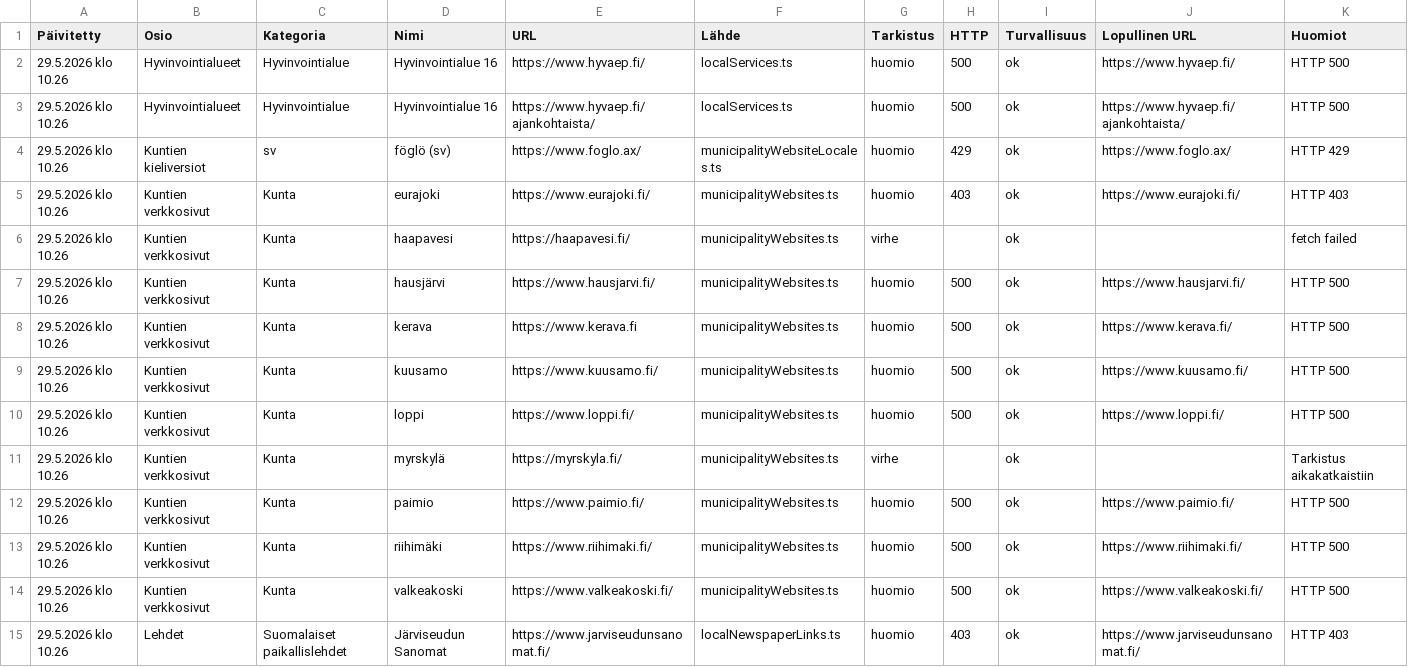
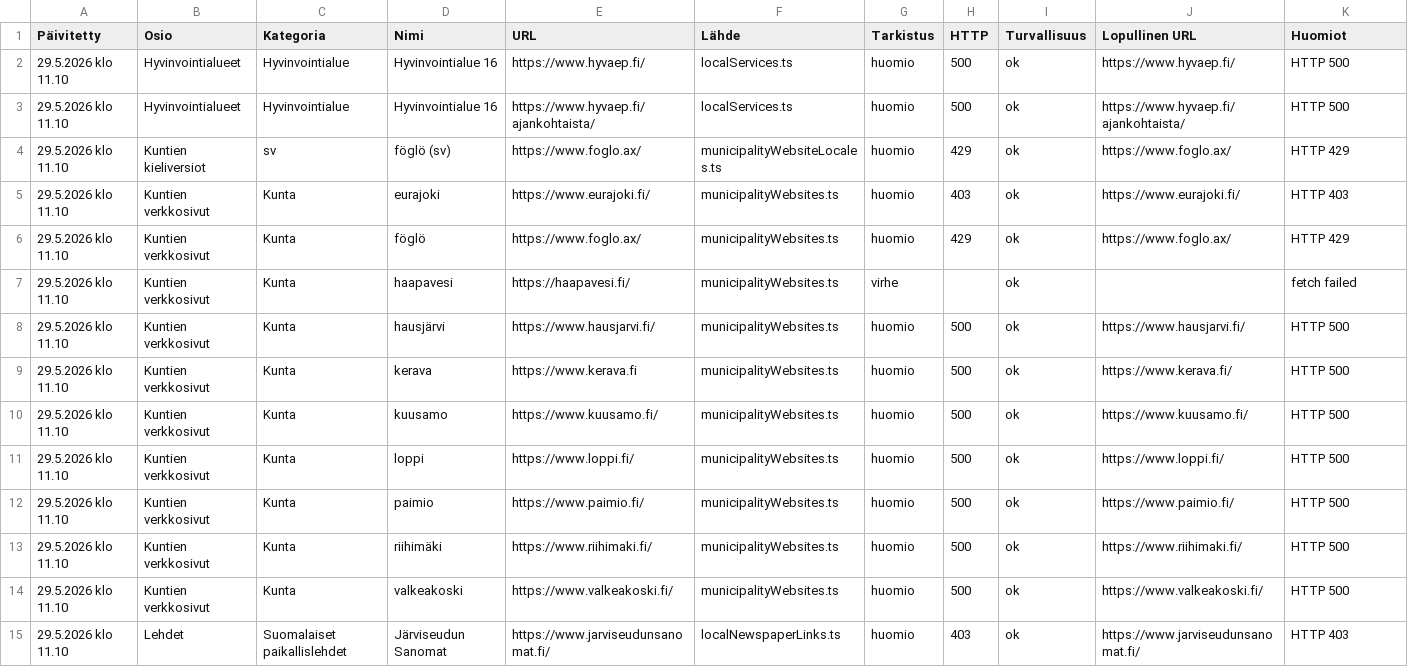
Before and after one commit to Eerotuomenoksa/Aloitussivu, a CSV file: docs/yllapito-linkkiloki.csv, drawn as a sheet; only a part is shown; the diff covers the shown part only.

Commit message:
päivitä linkki- ja paikallisuutistiedot

```diff
--- a/docs/yllapito-linkkiloki.csv
+++ b/docs/yllapito-linkkiloki.csv
@@ -1,15 +1,15 @@
 "Päivitetty","Osio","Kategoria","Nimi","URL","Lähde","Tarkistus","HTTP","Turvallisuus","Lopullinen URL","Huomiot"
-"29.5.2026 klo 10.26","Hyvinvointialueet","Hyvinvointialue","Hyvinvointialue 16","https://www.hyvaep.fi/","localServices.ts","huomio","500","ok","https://www.hyvaep.fi/","HTTP 500"
-"29.5.2026 klo 10.26","Hyvinvointialueet","Hyvinvointialue","Hyvinvointialue 16","https://www.hyvaep.fi/ajankohtaista/","localServices.ts","huomio","500","ok","https://www.hyvaep.fi/ajankohtaista/","HTTP 500"
-"29.5.2026 klo 10.26","Kuntien kieliversiot","sv","föglö (sv)","https://www.foglo.ax/","municipalityWebsiteLocales.ts","huomio","429","ok","https://www.foglo.ax/","HTTP 429"
-"29.5.2026 klo 10.26","Kuntien verkkosivut","Kunta","eurajoki","https://www.eurajoki.fi/","municipalityWebsites.ts","huomio","403","ok","https://www.eurajoki.fi/","HTTP 403"
-"29.5.2026 klo 10.26","Kuntien verkkosivut","Kunta","haapavesi","https://haapavesi.fi/","municipalityWebsites.ts","virhe","","ok","","fetch failed"
-"29.5.2026 klo 10.26","Kuntien verkkosivut","Kunta","hausjärvi","https://www.hausjarvi.fi/","municipalityWebsites.ts","huomio","500","ok","https://www.hausjarvi.fi/","HTTP 500"
-"29.5.2026 klo 10.26","Kuntien verkkosivut","Kunta","kerava","https://www.kerava.fi","municipalityWebsites.ts","huomio","500","ok","https://www.kerava.fi/","HTTP 500"
-"29.5.2026 klo 10.26","Kuntien verkkosivut","Kunta","kuusamo","https://www.kuusamo.fi/","municipalityWebsites.ts","huomio","500","ok","https://www.kuusamo.fi/","HTTP 500"
-"29.5.2026 klo 10.26","Kuntien verkkosivut","Kunta","loppi","https://www.loppi.fi/","municipalityWebsites.ts","huomio","500","ok","https://www.loppi.fi/","HTTP 500"
-"29.5.2026 klo 10.26","Kuntien verkkosivut","Kunta","myrskylä","https://myrskyla.fi/","municipalityWebsites.ts","virhe","","ok","","Tarkistus aikakatkaistiin"
-"29.5.2026 klo 10.26","Kuntien verkkosivut","Kunta","paimio","https://www.paimio.fi/","municipalityWebsites.ts","huomio","500","ok","https://www.paimio.fi/","HTTP 500"
-"29.5.2026 klo 10.26","Kuntien verkkosivut","Kunta","riihimäki","https://www.riihimaki.fi/","municipalityWebsites.ts","huomio","500","ok","https://www.riihimaki.fi/","HTTP 500"
-"29.5.2026 klo 10.26","Kuntien verkkosivut","Kunta","valkeakoski","https://www.valkeakoski.fi/","municipalityWebsites.ts","huomio","500","ok","https://www.valkeakoski.fi/","HTTP 500"
-"29.5.2026 klo 10.26","Lehdet","Suomalaiset paikallislehdet","Järviseudun Sanomat","https://www.jarviseudunsanomat.fi/","localNewspaperLinks.ts","huomio","403","ok","https://www.jarviseudunsanomat.fi/","HTTP 403"
+"29.5.2026 klo 11.10","Hyvinvointialueet","Hyvinvointialue","Hyvinvointialue 16","https://www.hyvaep.fi/","localServices.ts","huomio","500","ok","https://www.hyvaep.fi/","HTTP 500"
+"29.5.2026 klo 11.10","Hyvinvointialueet","Hyvinvointialue","Hyvinvointialue 16","https://www.hyvaep.fi/ajankohtaista/","localServices.ts","huomio","500","ok","https://www.hyvaep.fi/ajankohtaista/","HTTP 500"
+"29.5.2026 klo 11.10","Kuntien kieliversiot","sv","föglö (sv)","https://www.foglo.ax/","municipalityWebsiteLocales.ts","huomio","429","ok","https://www.foglo.ax/","HTTP 429"
+"29.5.2026 klo 11.10","Kuntien verkkosivut","Kunta","eurajoki","https://www.eurajoki.fi/","municipalityWebsites.ts","huomio","403","ok","https://www.eurajoki.fi/","HTTP 403"
+"29.5.2026 klo 11.10","Kuntien verkkosivut","Kunta","föglö","https://www.foglo.ax/","municipalityWebsites.ts","huomio","429","ok","https://www.foglo.ax/","HTTP 429"
+"29.5.2026 klo 11.10","Kuntien verkkosivut","Kunta","haapavesi","https://haapavesi.fi/","municipalityWebsites.ts","virhe","","ok","","fetch failed"
+"29.5.2026 klo 11.10","Kuntien verkkosivut","Kunta","hausjärvi","https://www.hausjarvi.fi/","municipalityWebsites.ts","huomio","500","ok","https://www.hausjarvi.fi/","HTTP 500"
+"29.5.2026 klo 11.10","Kuntien verkkosivut","Kunta","kerava","https://www.kerava.fi","municipalityWebsites.ts","huomio","500","ok","https://www.kerava.fi/","HTTP 500"
+"29.5.2026 klo 11.10","Kuntien verkkosivut","Kunta","kuusamo","https://www.kuusamo.fi/","municipalityWebsites.ts","huomio","500","ok","https://www.kuusamo.fi/","HTTP 500"
+"29.5.2026 klo 11.10","Kuntien verkkosivut","Kunta","loppi","https://www.loppi.fi/","municipalityWebsites.ts","huomio","500","ok","https://www.loppi.fi/","HTTP 500"
+"29.5.2026 klo 11.10","Kuntien verkkosivut","Kunta","paimio","https://www.paimio.fi/","municipalityWebsites.ts","huomio","500","ok","https://www.paimio.fi/","HTTP 500"
+"29.5.2026 klo 11.10","Kuntien verkkosivut","Kunta","riihimäki","https://www.riihimaki.fi/","municipalityWebsites.ts","huomio","500","ok","https://www.riihimaki.fi/","HTTP 500"
+"29.5.2026 klo 11.10","Kuntien verkkosivut","Kunta","valkeakoski","https://www.valkeakoski.fi/","municipalityWebsites.ts","huomio","500","ok","https://www.valkeakoski.fi/","HTTP 500"
+"29.5.2026 klo 11.10","Lehdet","Suomalaiset paikallislehdet","Järviseudun Sanomat","https://www.jarviseudunsanomat.fi/","localNewspaperLinks.ts","huomio","403","ok","https://www.jarviseudunsanomat.fi/","HTTP 403"
```
Also changed, not shown: 1 added row, 10 removed rows and 25 edited cells elsewhere in this file, docs/linkit-huomiot.csv, docs/linkit.csv, 8 other files.
